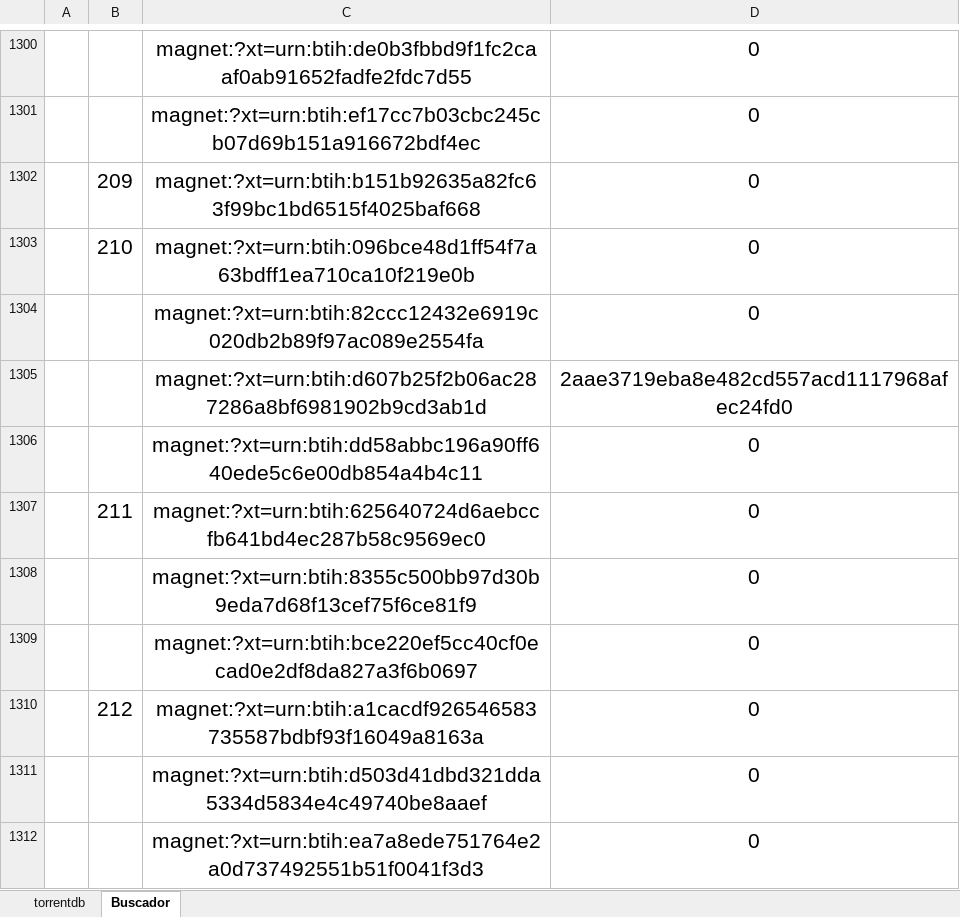
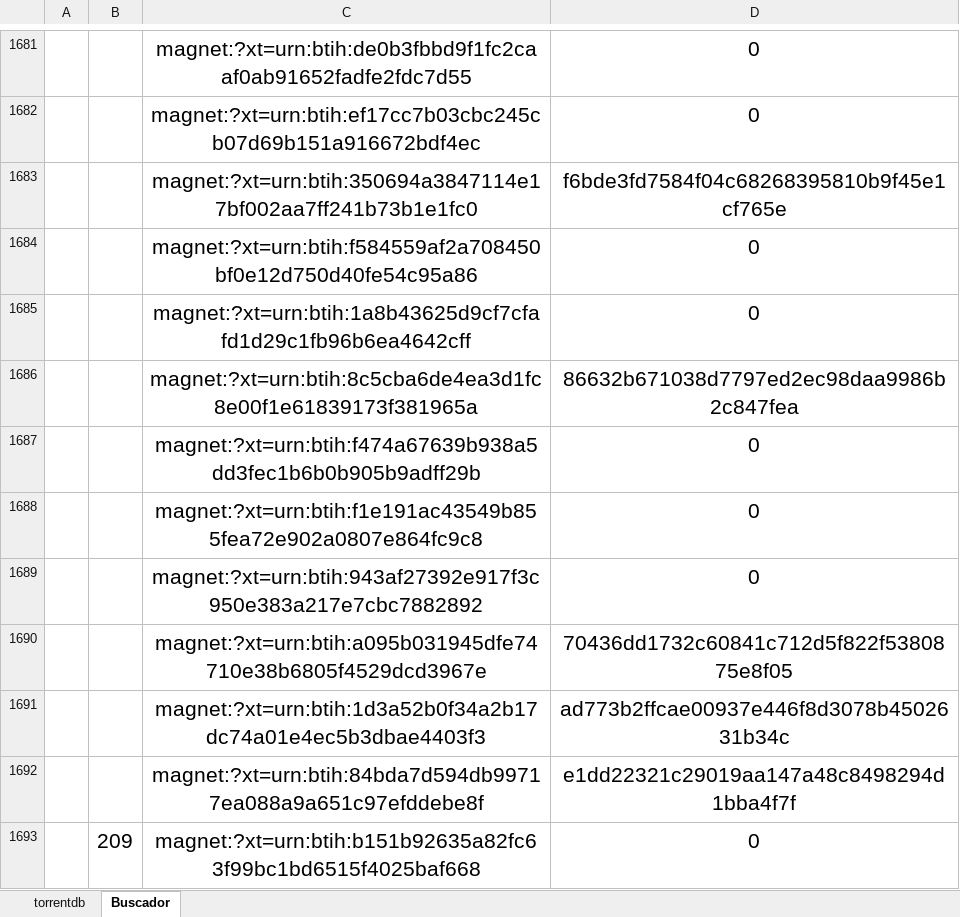
Before and after one commit to s4g3r4o/CSV2M3U, an Excel workbook: torrentdb.xlsx, sheet Buscador, drawn as a sheet; only a part is shown, gaps mark what is left out; the shorter side is filled out with more unchanged rows; values as stored, in another font and other column widths than the file's, no borders; the diff covers the shown part only; the diff names each change by its address in the sheet, - before the commit and + after, or states it on an @@ line.

```diff
--- a/torrentdb.xlsx (sheet Buscador)
+++ b/torrentdb.xlsx (sheet Buscador)
+row 1683:  |  | magnet:?xt=urn:btih:350694a3847114e17bf002aa7ff241b73b1e1fc0 | f6bde3fd7584f04c68268395810b9f45e1cf765e
+row 1684:  |  | magnet:?xt=urn:btih:f584559af2a708450bf0e12d750d40fe54c95a86 | 0
+row 1685:  |  | magnet:?xt=urn:btih:1a8b43625d9cf7cfafd1d29c1fb96b6ea4642cff | 0
+row 1686:  |  | magnet:?xt=urn:btih:8c5cba6de4ea3d1fc8e00f1e61839173f381965a | 86632b671038d7797ed2ec98daa9986b2c847fea
+row 1687:  |  | magnet:?xt=urn:btih:f474a67639b938a5dd3fec1b6b0b905b9adff29b | 0
+row 1688:  |  | magnet:?xt=urn:btih:f1e191ac43549b855fea72e902a0807e864fc9c8 | 0
+row 1689:  |  | magnet:?xt=urn:btih:943af27392e917f3c950e383a217e7cbc7882892 | 0
+row 1690:  |  | magnet:?xt=urn:btih:a095b031945dfe74710e38b6805f4529dcd3967e | 70436dd1732c60841c712d5f822f5380875e8f05
+row 1691:  |  | magnet:?xt=urn:btih:1d3a52b0f34a2b17dc74a01e4ec5b3dbae4403f3 | ad773b2ffcae00937e446f8d3078b4502631b34c
+row 1692:  |  | magnet:?xt=urn:btih:84bda7d594db99717ea088a9a651c97efddebe8f | e1dd22321c29019aa147a48c8498294d1bba4f7f
```
Also changed, not shown: 576 added rows elsewhere in this sheet, 2 other files.
